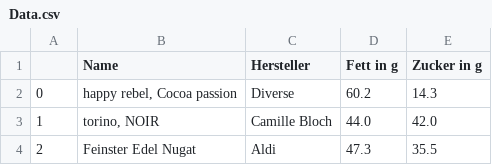
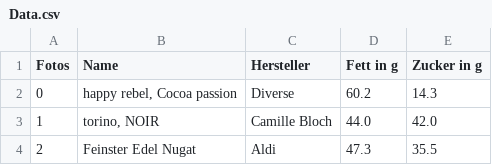
Before and after one commit to randlos/Flourish_Interactive-Table, a CSV file: data/Data.csv, drawn as a sheet; only a part is shown.

Commit message:
Data update

```diff
--- a/data/Data.csv
+++ b/data/Data.csv
@@ -1,2 +1,2 @@
-,Name,Hersteller,Fett in g,Zucker in g
+Fotos,Name,Hersteller,Fett in g,Zucker in g
 0,"happy rebel, Cocoa passion",Diverse,60.2,14.3
```
Also changed, not shown: 5 other files.
